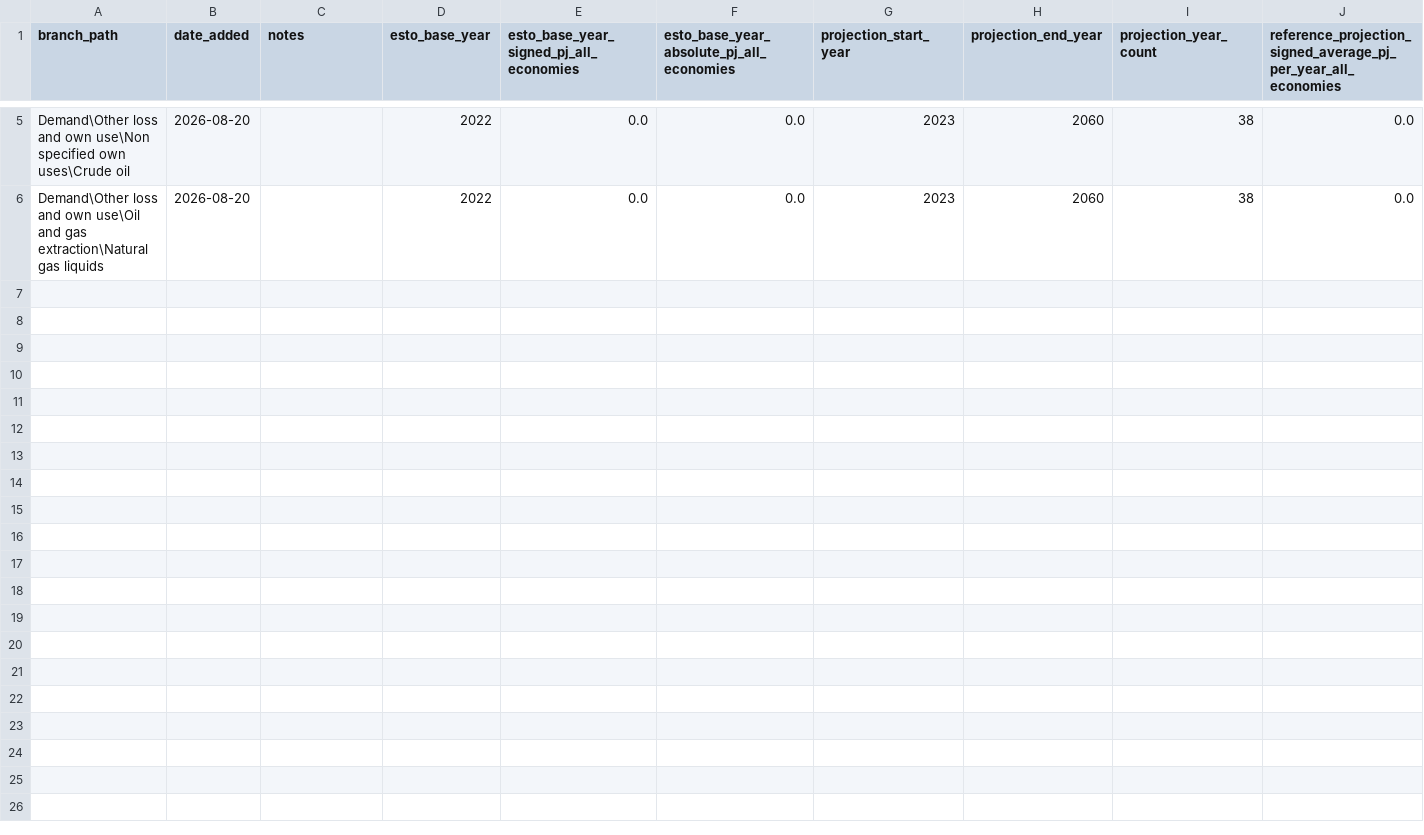
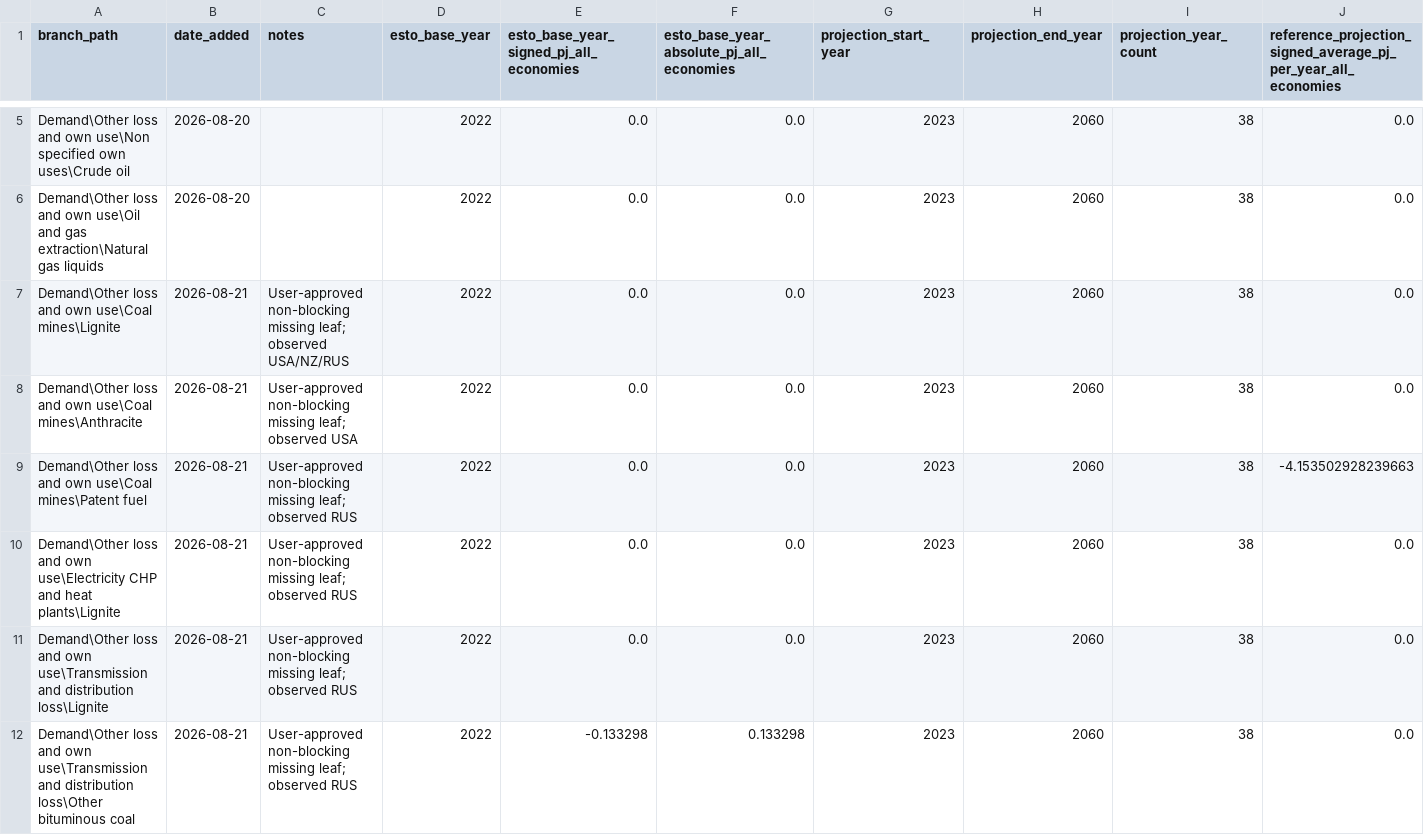
Before and after one commit to asia-pacific-energy-research-centre/leap_initialisation, a CSV file: config/missing_leap_branch_registry.csv, drawn as a sheet; only a part is shown, gaps mark what is left out; rows hold the shown columns only; the diff covers the shown part only; the diff names each change by its address in the sheet, - before the commit and + after, or states it on an @@ line.

Commit message:
codex: approve current missing branch exceptions
Verification: C:\Users\Work\miniconda3\python.exe -m pytest tests\test_missing_branch_registry_materiality.py tests\test_baseline_seed_structure_migration.py -q (9 passed).

```diff
--- a/config/missing_leap_branch_registry.csv
+++ b/config/missing_leap_branch_registry.csv
+row 7: Demand\Other loss and own use\Coal mines\Lignite | 2026-08-21 | User-approved non-blocking missing leaf; observed USA/NZ/RUS | 2022 | 0.0 | 0.0 | 2023 | 2060 | 38 | 0.0
+row 8: Demand\Other loss and own use\Coal mines\Anthracite | 2026-08-21 | User-approved non-blocking missing leaf; observed USA | 2022 | 0.0 | 0.0 | 2023 | 2060 | 38 | 0.0
+row 9: Demand\Other loss and own use\Coal mines\Patent fuel | 2026-08-21 | User-approved non-blocking missing leaf; observed RUS | 2022 | 0.0 | 0.0 | 2023 | 2060 | 38 | -4.153502928239663
+row 10: Demand\Other loss and own use\Electricity CHP and heat plants\Lignite | 2026-08-21 | User-approved non-blocking missing leaf; observed RUS | 2022 | 0.0 | 0.0 | 2023 | 2060 | 38 | 0.0
+row 11: Demand\Other loss and own use\Transmission and distribution loss\Lignite | 2026-08-21 | User-approved non-blocking missing leaf; observed RUS | 2022 | 0.0 | 0.0 | 2023 | 2060 | 38 | 0.0
+row 12: Demand\Other loss and own use\Transmission and distribution loss\Other bituminous coal | 2026-08-21 | User-approved non-blocking missing leaf; observed RUS | 2022 | -0.133298 | 0.133298 | 2023 | 2060 | 38 | 0.0
```
Also changed, not shown: 5 added rows elsewhere in this file, 2 other files.
